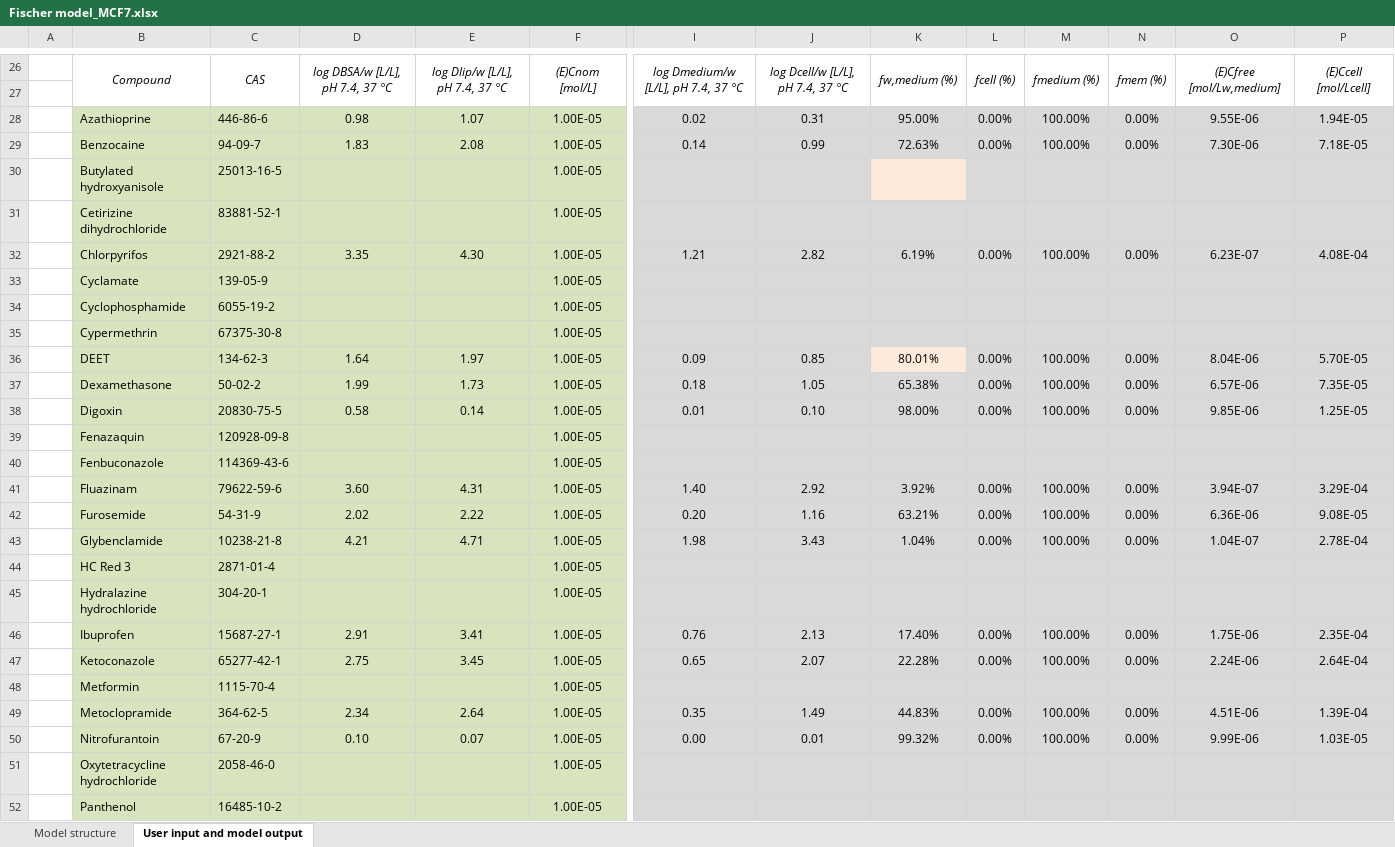
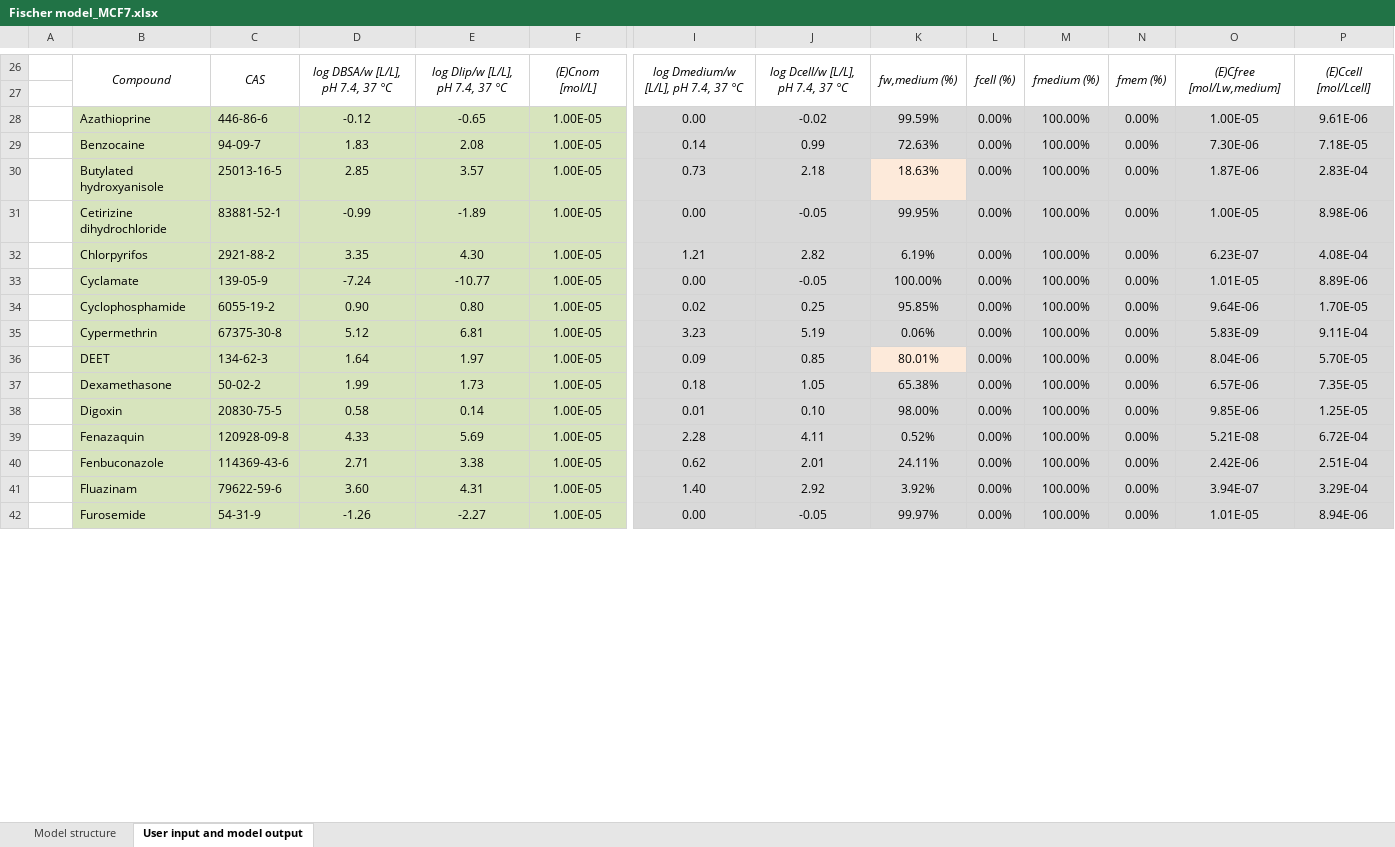
Before and after one commit to hsingchiehlin/Invitro_mass_balance_models, an Excel workbook: model performance comparison/Ratio_Cfree_Cnominal/Nicol_data/Fischer model_MCF7.xlsx, sheet User input and model output, drawn as a sheet; only a part is shown, gaps mark what is left out; values as stored, in another font and other column widths than the file's, no borders; removed rows and columns are numbered as before the commit, all else as after; rows hold the shown columns only; the diff covers the shown part only; the diff names each change by its address in the sheet, - before the commit and + after, or states it on an @@ line.

```diff
--- a/model performance comparison/Ratio_Cfree_Cnominal/Nicol_data/Fischer model_MCF7.xlsx (sheet User input and model output)
+++ b/model performance comparison/Ratio_Cfree_Cnominal/Nicol_data/Fischer model_MCF7.xlsx (sheet User input and model output)
-row 28:  | Azathioprine | 446-86-6 | 0.98 | 1.07 | 1.00E-05 | 0.02 | 0.31 | 95.00% | 0.00% | 100.00% | 0.00% | 9.55E-06 | 1.94E-05
+row 28:  | Azathioprine | 446-86-6 | -0.12 | -0.65 | 1.00E-05 | 0.00 | -0.02 | 99.59% | 0.00% | 100.00% | 0.00% | 1.00E-05 | 9.61E-06
-row 30:  | Butylated hydroxyanisole | 25013-16-5 |  |  | 1.00E-05
-row 31:  | Cetirizine dihydrochloride | 83881-52-1 |  |  | 1.00E-05
+row 30:  | Butylated hydroxyanisole | 25013-16-5 | 2.85 | 3.57 | 1.00E-05 | 0.73 | 2.18 | 18.63% | 0.00% | 100.00% | 0.00% | 1.87E-06 | 2.83E-04
+row 31:  | Cetirizine dihydrochloride | 83881-52-1 | -0.99 | -1.89 | 1.00E-05 | 0.00 | -0.05 | 99.95% | 0.00% | 100.00% | 0.00% | 1.00E-05 | 8.98E-06
-row 33:  | Cyclamate | 139-05-9 |  |  | 1.00E-05
-row 34:  | Cyclophosphamide | 6055-19-2 |  |  | 1.00E-05
-row 35:  | Cypermethrin | 67375-30-8 |  |  | 1.00E-05
+row 33:  | Cyclamate | 139-05-9 | -7.24 | -10.77 | 1.00E-05 | 0.00 | -0.05 | 100.00% | 0.00% | 100.00% | 0.00% | 1.01E-05 | 8.89E-06
+row 34:  | Cyclophosphamide | 6055-19-2 | 0.90 | 0.80 | 1.00E-05 | 0.02 | 0.25 | 95.85% | 0.00% | 100.00% | 0.00% | 9.64E-06 | 1.70E-05
+row 35:  | Cypermethrin | 67375-30-8 | 5.12 | 6.81 | 1.00E-05 | 3.23 | 5.19 | 0.06% | 0.00% | 100.00% | 0.00% | 5.83E-09 | 9.11E-04
-row 39:  | Fenazaquin | 120928-09-8 |  |  | 1.00E-05
-row 40:  | Fenbuconazole | 114369-43-6 |  |  | 1.00E-05
+row 39:  | Fenazaquin | 120928-09-8 | 4.33 | 5.69 | 1.00E-05 | 2.28 | 4.11 | 0.52% | 0.00% | 100.00% | 0.00% | 5.21E-08 | 6.72E-04
+row 40:  | Fenbuconazole | 114369-43-6 | 2.71 | 3.38 | 1.00E-05 | 0.62 | 2.01 | 24.11% | 0.00% | 100.00% | 0.00% | 2.42E-06 | 2.51E-04
-row 42:  | Furosemide | 54-31-9 | 2.02 | 2.22 | 1.00E-05 | 0.20 | 1.16 | 63.21% | 0.00% | 100.00% | 0.00% | 6.36E-06 | 9.08E-05
-row 43:  | Glybenclamide | 10238-21-8 | 4.21 | 4.71 | 1.00E-05 | 1.98 | 3.43 | 1.04% | 0.00% | 100.00% | 0.00% | 1.04E-07 | 2.78E-04
-row 44:  | HC Red 3 | 2871-01-4 |  |  | 1.00E-05
-row 45:  | Hydralazine hydrochloride | 304-20-1 |  |  | 1.00E-05
-row 46:  | Ibuprofen | 15687-27-1 | 2.91 | 3.41 | 1.00E-05 | 0.76 | 2.13 | 17.40% | 0.00% | 100.00% | 0.00% | 1.75E-06 | 2.35E-04
-row 47:  | Ketoconazole | 65277-42-1 | 2.75 | 3.45 | 1.00E-05 | 0.65 | 2.07 | 22.28% | 0.00% | 100.00% | 0.00% | 2.24E-06 | 2.64E-04
-row 48:  | Metformin | 1115-70-4 |  |  | 1.00E-05
-row 49:  | Metoclopramide | 364-62-5 | 2.34 | 2.64 | 1.00E-05 | 0.35 | 1.49 | 44.83% | 0.00% | 100.00% | 0.00% | 4.51E-06 | 1.39E-04
-row 50:  | Nitrofurantoin | 67-20-9 | 0.10 | 0.07 | 1.00E-05 | 0.00 | 0.01 | 99.32% | 0.00% | 100.00% | 0.00% | 9.99E-06 | 1.03E-05
-row 51:  | Oxytetracycline hydrochloride | 2058-46-0 |  |  | 1.00E-05
-row 52:  | Panthenol | 16485-10-2 |  |  | 1.00E-05
+row 42:  | Furosemide | 54-31-9 | -1.26 | -2.27 | 1.00E-05 | 0.00 | -0.05 | 99.97% | 0.00% | 100.00% | 0.00% | 1.01E-05 | 8.94E-06
```
Also changed, not shown: 14 added rows, 4 removed rows and 390 edited cells elsewhere in this sheet, model performance comparison/Ratio_Cfree_Cnominal/Nicol_data/Fischer model_HepG2.xlsx, model performance comparison/Ratio_Cfree_Cnominal/Nicol_data/IV-MBM EQP v2.1 Mar 2022 (Web)_HepG2.xlsm, 4 other files.
